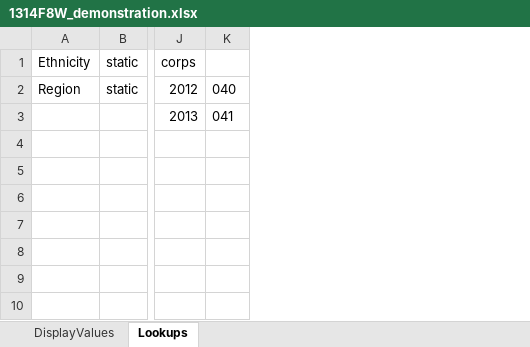
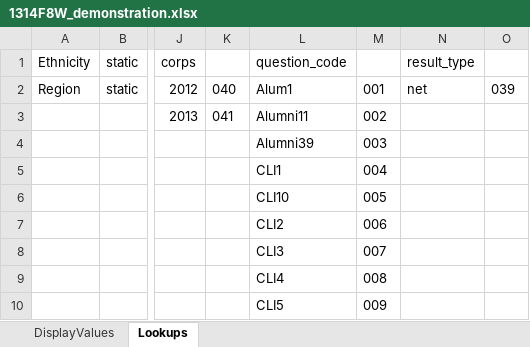
Before and after one commit to mr-mcox/Survey-Reporting-System, an Excel workbook: 1314F8W_demonstration.xlsx, sheet Lookups, drawn as a sheet; only a part is shown, gaps mark what is left out; values as stored, in another font and other column widths than the file's, no borders; the diff names each change by its address in the sheet, - before the commit and + after, or states it on an @@ line.

Commit message:
Add question code and result type to columns output

```diff
--- a/1314F8W_demonstration.xlsx (sheet Lookups)
+++ b/1314F8W_demonstration.xlsx (sheet Lookups)
+column L, rows 1-10: question_code | Alum1 | Alumni11 | Alumni39 | CLI1 | CLI10 | CLI2 | CLI3 | CLI4 | CLI5
+column M, rows 2-10: 001 | 002 | 003 | 004 | 005 | 006 | 007 | 008 | 009
+column N, rows 1-2: result_type | net
+column O, row 2: 039
```
Also changed, not shown: CalculationCoordinator/test_file.xlsx, 4 other files.
